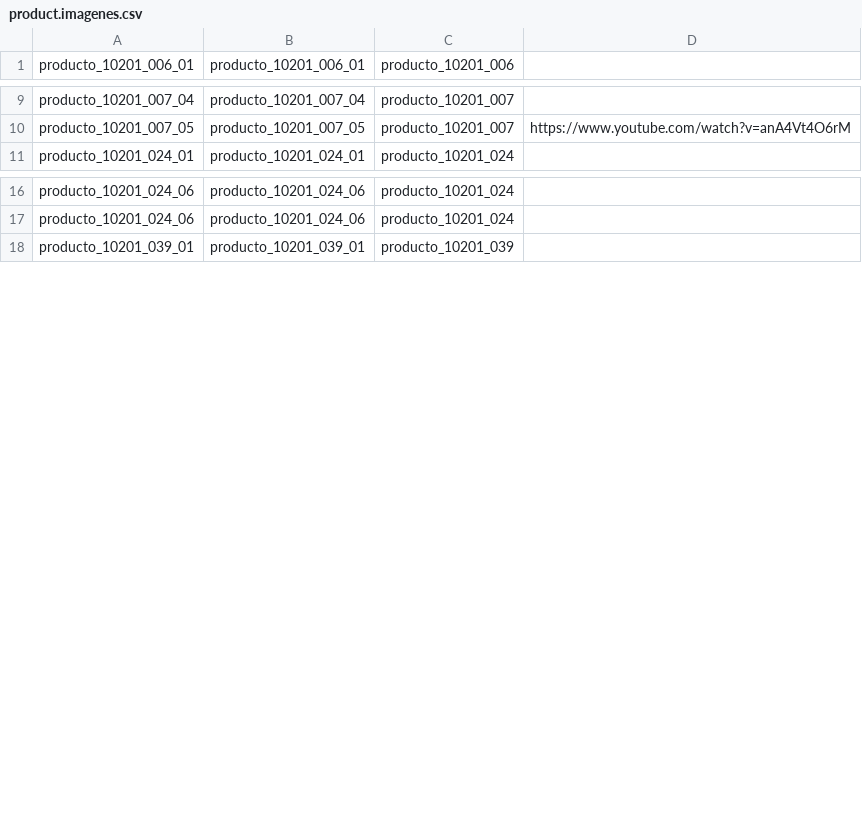
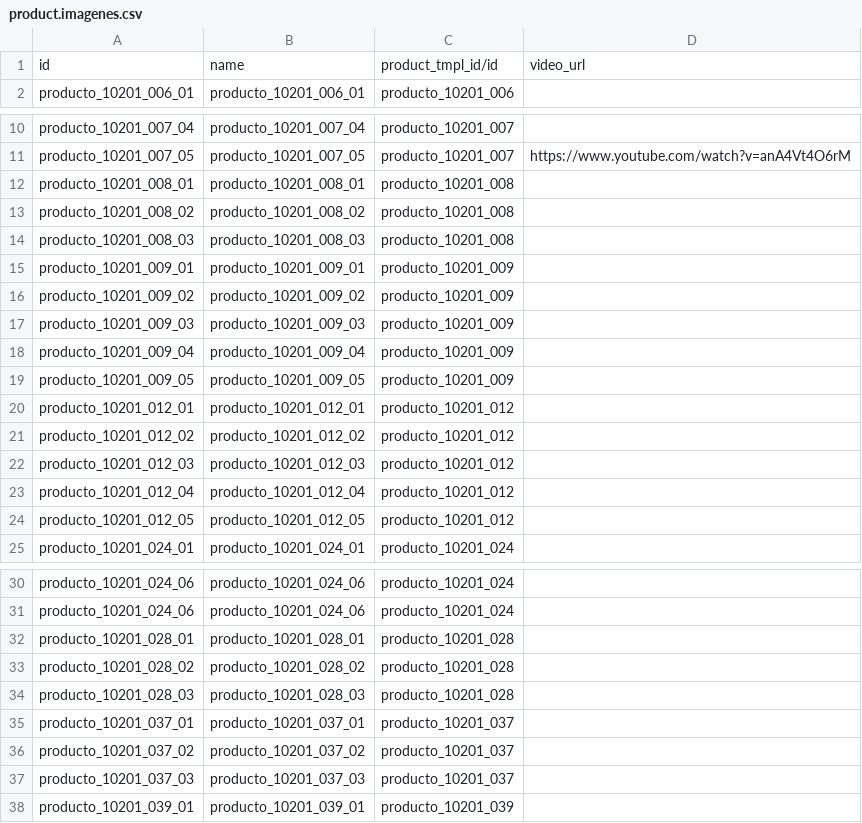
Before and after one commit to JJARAMIF/itc_productos, a CSV file: product.imagenes.csv, drawn as a sheet; only a part is shown, gaps mark what is left out; the diff covers the shown part only.

Commit message:
Nuevos Productos

```diff
--- a/product.imagenes.csv
+++ b/product.imagenes.csv
@@ -1 +1,2 @@
+id;name;product_tmpl_id/id;video_url
 producto_10201_006_01;producto_10201_006_01;producto_10201_006;
@@ -10,2 +11,15 @@ producto_10201_007_04;producto_10201_007_04;producto_10201_007;
 producto_10201_007_05;producto_10201_007_05;producto_10201_007;https://www.youtube.com/watch?v=anA4Vt4O6rM
+producto_10201_008_01;producto_10201_008_01;producto_10201_008;
+producto_10201_008_02;producto_10201_008_02;producto_10201_008;
+producto_10201_008_03;producto_10201_008_03;producto_10201_008;
+producto_10201_009_01;producto_10201_009_01;producto_10201_009;
+producto_10201_009_02;producto_10201_009_02;producto_10201_009;
+producto_10201_009_03;producto_10201_009_03;producto_10201_009;
+producto_10201_009_04;producto_10201_009_04;producto_10201_009;
+producto_10201_009_05;producto_10201_009_05;producto_10201_009;
+producto_10201_012_01;producto_10201_012_01;producto_10201_012;
+producto_10201_012_02;producto_10201_012_02;producto_10201_012;
+producto_10201_012_03;producto_10201_012_03;producto_10201_012;
+producto_10201_012_04;producto_10201_012_04;producto_10201_012;
+producto_10201_012_05;producto_10201_012_05;producto_10201_012;
 producto_10201_024_01;producto_10201_024_01;producto_10201_024;
@@ -17,2 +31,8 @@ producto_10201_024_06;producto_10201_024_06;producto_10201_024;
 producto_10201_024_06;producto_10201_024_06;producto_10201_024;
+producto_10201_028_01;producto_10201_028_01;producto_10201_028;
+producto_10201_028_02;producto_10201_028_02;producto_10201_028;
+producto_10201_028_03;producto_10201_028_03;producto_10201_028;
+producto_10201_037_01;producto_10201_037_01;producto_10201_037;
+producto_10201_037_02;producto_10201_037_02;producto_10201_037;
+producto_10201_037_03;producto_10201_037_03;producto_10201_037;
 producto_10201_039_01;producto_10201_039_01;producto_10201_039;
```
Also changed, not shown: 4 added rows, 7 moved rows and 12 edited cells elsewhere in this file, 20 other files.
